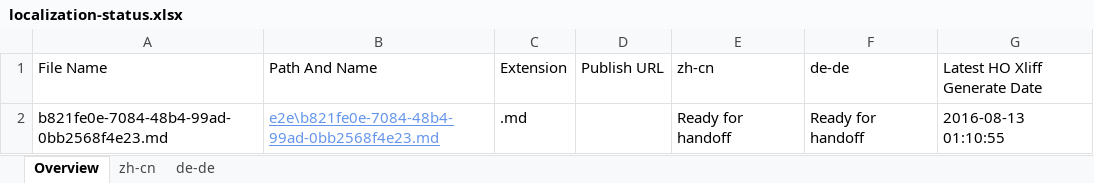
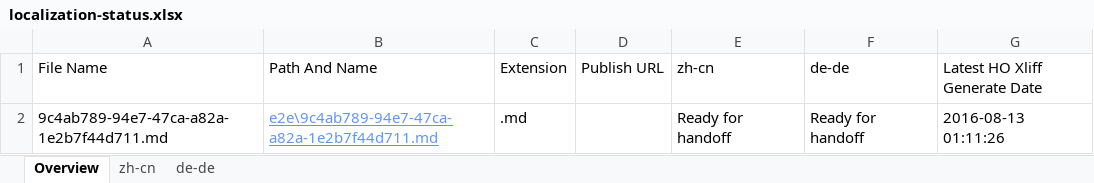
Before and after one commit to OpenLocalizationTestOrg/olhandback-e2e, an Excel workbook: ol-handback/OpenLocalizationTestOrg/oltest/ci/localization-status.xlsx, sheet Overview, drawn as a sheet; values as stored, in another font and other column widths than the file's, no borders; table styles not drawn; the diff names each change by its address in the sheet, - before the commit and + after, or states it on an @@ line.

Commit message:
Generate Report for Handoff

```diff
--- a/ol-handback/OpenLocalizationTestOrg/oltest/ci/localization-status.xlsx (sheet Overview)
+++ b/ol-handback/OpenLocalizationTestOrg/oltest/ci/localization-status.xlsx (sheet Overview)
-A2 (File Name): b821fe0e-7084-48b4-99ad-0bb2568f4e23.md
+A2 (File Name): 9c4ab789-94e7-47ca-a82a-1e2b7f44d711.md
-B2 (Path And Name): e2e\b821fe0e-7084-48b4-99ad-0bb2568f4e23.md
+B2 (Path And Name): e2e\9c4ab789-94e7-47ca-a82a-1e2b7f44d711.md
-G2 (Latest HO Xliff Generate Date): 2016-08-13 01:10:55
+G2 (Latest HO Xliff Generate Date): 2016-08-13 01:11:26
```
Also changed, not shown: sheet zh-cn, sheet de-de.
